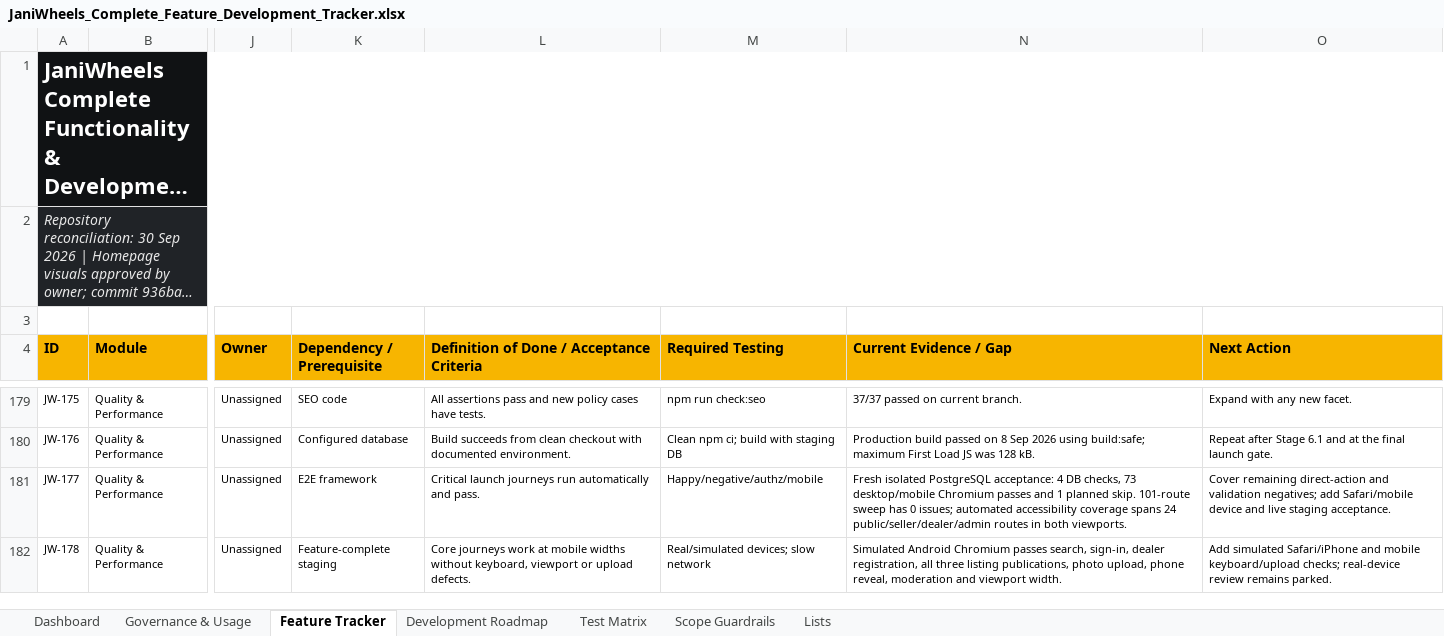
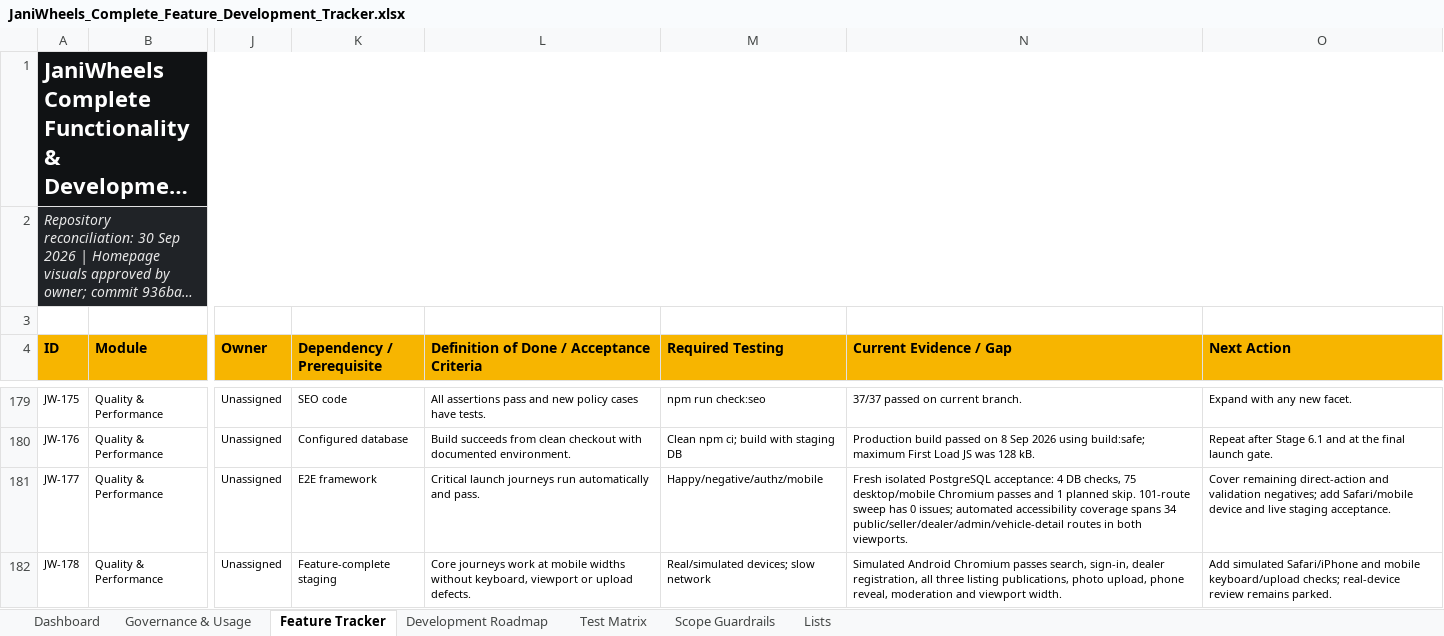
Before and after one commit to Tech-Orbit-Systems/JaniWheels, an Excel workbook: docs/JaniWheels_Complete_Feature_Development_Tracker.xlsx, sheet Feature Tracker, drawn as a sheet; only a part is shown, gaps mark what is left out; long unchanged cells end in …; values as stored, in another font and other column widths than the file's, no borders; conditional formats and table styles not drawn; the diff covers the shown part only; the diff names each change by its address in the sheet, - before the commit and + after, or states it on an @@ line.

Commit message:
Audit listing detail and account accessibility

```diff
--- a/docs/JaniWheels_Complete_Feature_Development_Tracker.xlsx (sheet Feature Tracker)
+++ b/docs/JaniWheels_Complete_Feature_Development_Tracker.xlsx (sheet Feature Tracker)
-N181 (Current Evidence / Gap): …DB checks, 73 desktop/mobile Chromium passes and 1 planned skip. 101-route sweep has 0 issues; automated accessibility coverage spans 24 public/seller/dealer/admin routes in…
+N181 (Current Evidence / Gap): …DB checks, 75 desktop/mobile Chromium passes and 1 planned skip. 101-route sweep has 0 issues; automated accessibility coverage spans 34 public/seller/dealer/admin/vehicle-detail routes in…
```
Also changed, not shown: 7 edited cells elsewhere in this sheet, sheet Dashboard, sheet Governance & Usage, sheet Test Matrix, charts or pictures, 6 other files.
